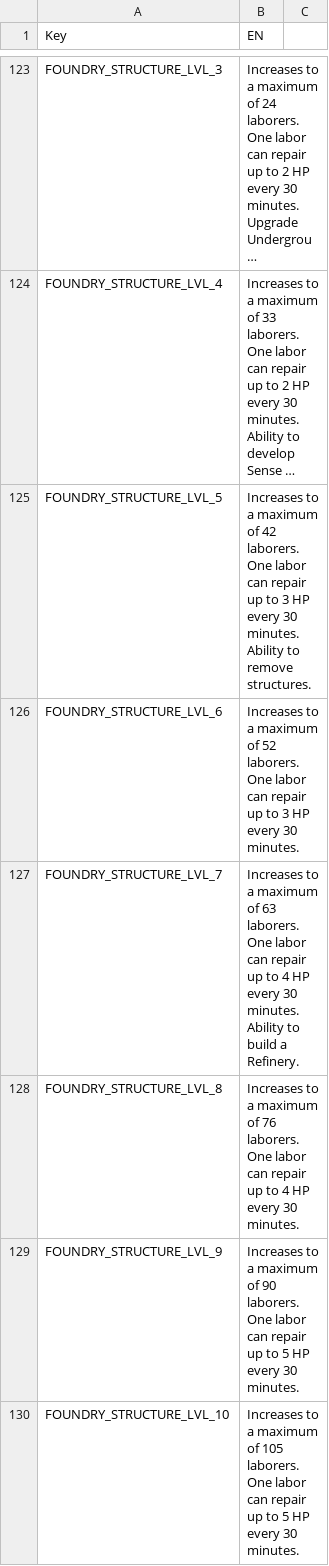
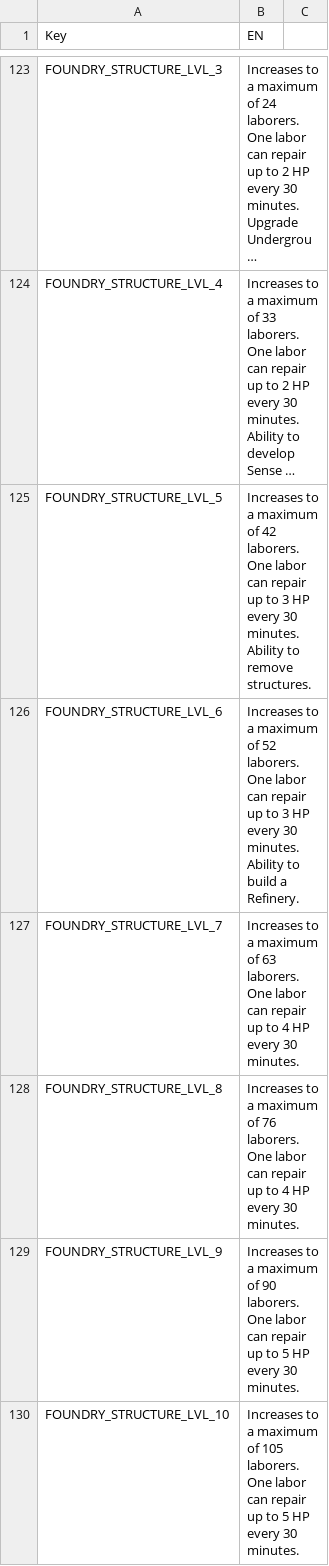
Before and after one commit to giulianob/tribalhero, a CSV file: conf/csv/lang.structures.csv, drawn as a sheet; only a part is shown, gaps mark what is left out; long unchanged cells end in …; the diff names each change by its address in the sheet, - before the commit and + after, or states it on an @@ line.

Commit message:
Bad Description, Foundry can build refinery at lvl 6.

```diff
--- a/conf/csv/lang.structures.csv
+++ b/conf/csv/lang.structures.csv
-B126 (EN): …30 minutes.
+B126 (EN): …30 minutes. Ability to build a Refinery.
-B127 (EN): …30 minutes. Ability to build a Refinery.
+B127 (EN): …30 minutes.
```
